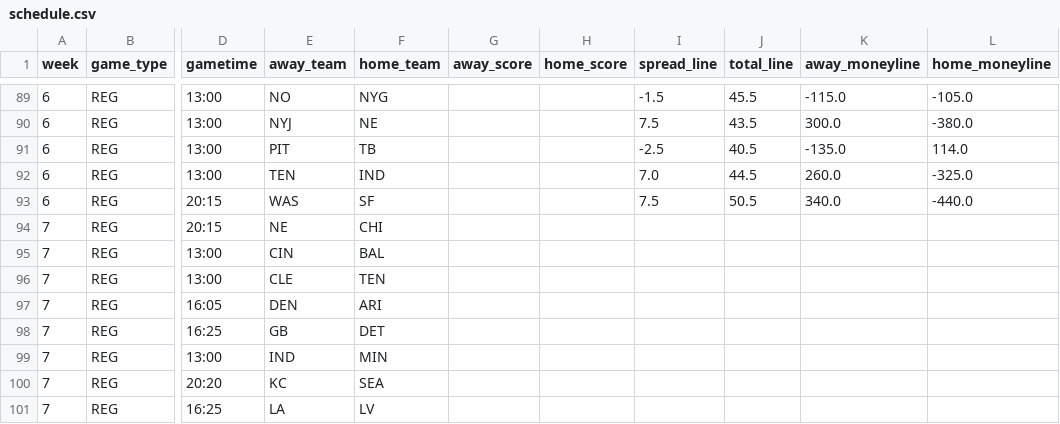
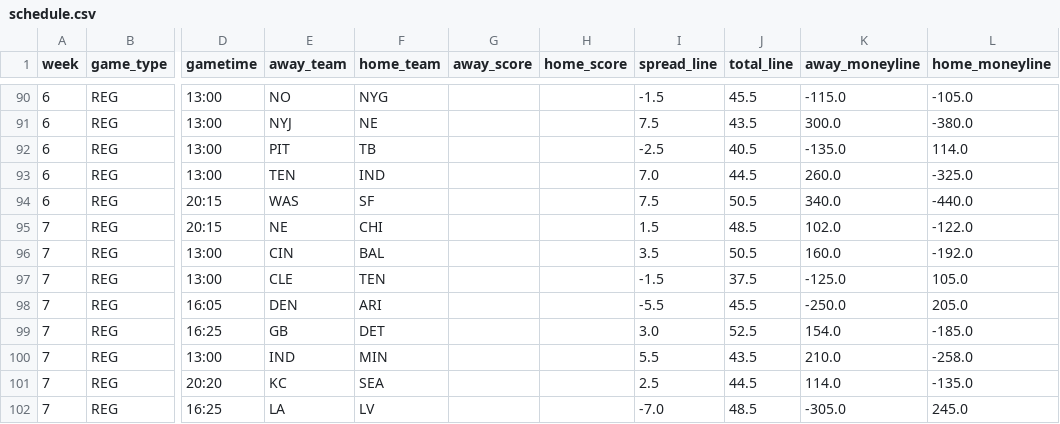
Before and after one commit to JimmyMick/nfl-pickem, a CSV file: predictions/cloud/schedule.csv, drawn as a sheet; only a part is shown, gaps mark what is left out; addresses are those after the commit; the diff covers the shown part only; the diff names each change by its address in the sheet, - before the commit and + after, or states it on an @@ line.

```diff
--- a/predictions/cloud/schedule.csv
+++ b/predictions/cloud/schedule.csv
-I95 (spread_line): (empty)
+I95 (spread_line): 1.5
-J95 (total_line): (empty)
+J95 (total_line): 48.5
-K95 (away_moneyline): (empty)
+K95 (away_moneyline): 102.0
-L95 (home_moneyline): (empty)
+L95 (home_moneyline): -122.0
-I96 (spread_line): (empty)
+I96 (spread_line): 3.5
-J96 (total_line): (empty)
+J96 (total_line): 50.5
-K96 (away_moneyline): (empty)
+K96 (away_moneyline): 160.0
-L96 (home_moneyline): (empty)
+L96 (home_moneyline): -192.0
-I97 (spread_line): (empty)
+I97 (spread_line): -1.5
-J97 (total_line): (empty)
+J97 (total_line): 37.5
-K97 (away_moneyline): (empty)
+K97 (away_moneyline): -125.0
-L97 (home_moneyline): (empty)
+L97 (home_moneyline): 105.0
-I98 (spread_line): (empty)
+I98 (spread_line): -5.5
-J98 (total_line): (empty)
+J98 (total_line): 45.5
-K98 (away_moneyline): (empty)
+K98 (away_moneyline): -250.0
-L98 (home_moneyline): (empty)
+L98 (home_moneyline): 205.0
-I99 (spread_line): (empty)
+I99 (spread_line): 3.0
-J99 (total_line): (empty)
+J99 (total_line): 52.5
-K99 (away_moneyline): (empty)
+K99 (away_moneyline): 154.0
-L99 (home_moneyline): (empty)
+L99 (home_moneyline): -185.0
-I100 (spread_line): (empty)
+I100 (spread_line): 5.5
-J100 (total_line): (empty)
+J100 (total_line): 43.5
-K100 (away_moneyline): (empty)
+K100 (away_moneyline): 210.0
-L100 (home_moneyline): (empty)
+L100 (home_moneyline): -258.0
-I101 (spread_line): (empty)
+I101 (spread_line): 2.5
-J101 (total_line): (empty)
+J101 (total_line): 44.5
-K101 (away_moneyline): (empty)
+K101 (away_moneyline): 114.0
-L101 (home_moneyline): (empty)
+L101 (home_moneyline): -135.0
-I102 (spread_line): (empty)
+I102 (spread_line): -7.0
-J102 (total_line): (empty)
+J102 (total_line): 48.5
-K102 (away_moneyline): (empty)
+K102 (away_moneyline): -305.0
-L102 (home_moneyline): (empty)
+L102 (home_moneyline): 245.0
```
Also changed, not shown: 1 added row and 39 edited cells elsewhere in this file, 1 other file.
